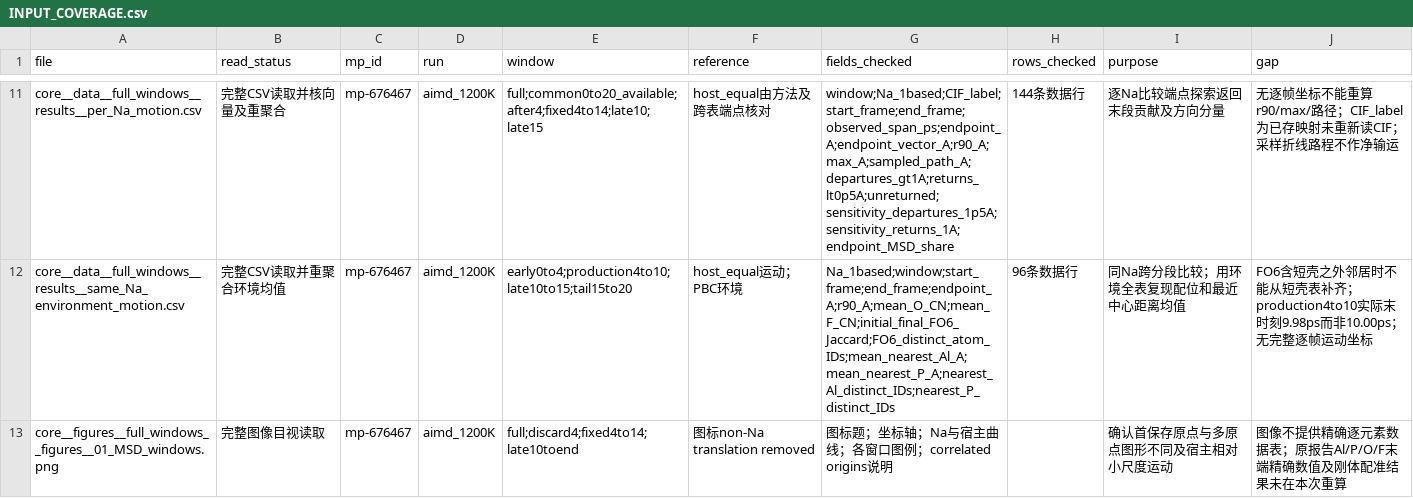
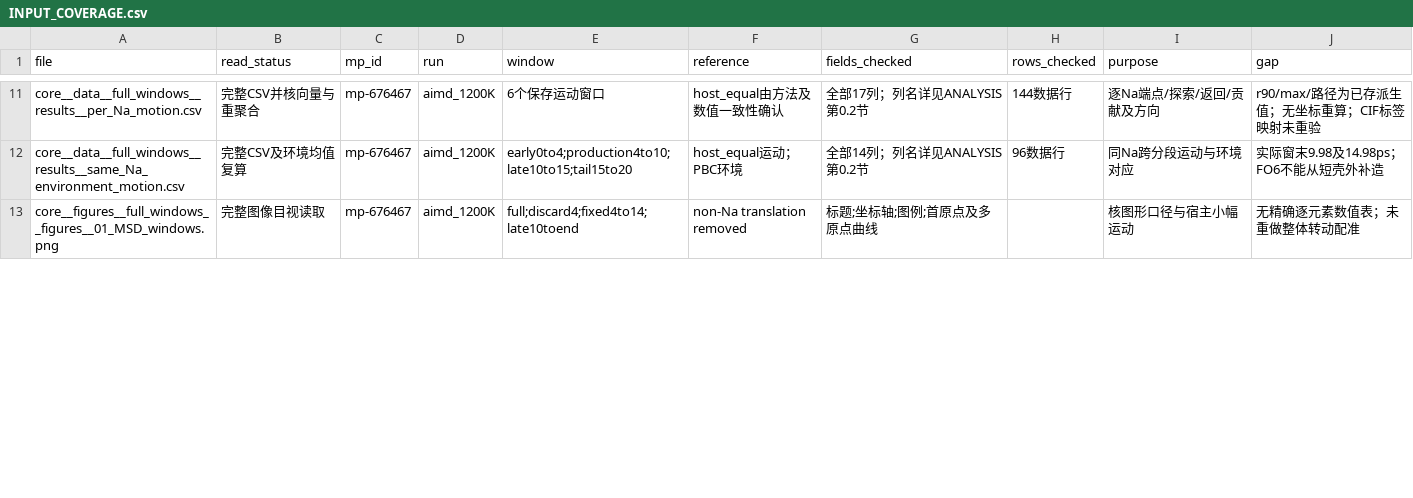
Before and after one commit to northkd/materials_data_analysis, a CSV file: materials/Na3Al2P2O8F3/results_web/INPUT_COVERAGE.csv, drawn as a sheet; only a part is shown, gaps mark what is left out; the diff covers the shown part only; the diff names each change by its address in the sheet, - before the commit and + after, or states it on an @@ line.

```diff
--- a/materials/Na3Al2P2O8F3/results_web/INPUT_COVERAGE.csv
+++ b/materials/Na3Al2P2O8F3/results_web/INPUT_COVERAGE.csv
-B11 (read_status): 完整CSV读取并核向量及重聚合
+B11 (read_status): 完整CSV并核向量与重聚合
-E11 (window): full;common0to20_available;after4;fixed4to14;late10;late15
+E11 (window): 6个保存运动窗口
-F11 (reference): host_equal由方法及跨表端点核对
+F11 (reference): host_equal由方法及数值一致性确认
-G11 (fields_checked): window;Na_1based;CIF_label;start_frame;end_frame;observed_span_ps;endpoint_A;endpoint_vector_A;r90_A;max_A;sampled_path_A;departures_gt1A;returns_lt0p5A;unreturned;sensitivity_departures_1p5A;sensitivity_returns_1A;endpoint_MSD_share
+G11 (fields_checked): 全部17列；列名详见ANALYSIS第0.2节
-H11 (rows_checked): 144条数据行
+H11 (rows_checked): 144数据行
-I11 (purpose): 逐Na比较端点探索返回末段贡献及方向分量
+I11 (purpose): 逐Na端点/探索/返回/贡献及方向
-J11 (gap): 无逐帧坐标不能重算r90/max/路径；CIF_label为已存映射未重新读CIF；采样折线路程不作净输运
+J11 (gap): r90/max/路径为已存派生值；无坐标重算；CIF标签映射未重验
-B12 (read_status): 完整CSV读取并重聚合环境均值
+B12 (read_status): 完整CSV及环境均值复算
-G12 (fields_checked): Na_1based;window;start_frame;end_frame;endpoint_A;r90_A;mean_O_CN;mean_F_CN;initial_final_FO6_Jaccard;FO6_distinct_atom_IDs;mean_nearest_Al_A;mean_nearest_P_A;nearest_Al_distinct_IDs;nearest_P_distinct_IDs
+G12 (fields_checked): 全部14列；列名详见ANALYSIS第0.2节
-H12 (rows_checked): 96条数据行
+H12 (rows_checked): 96数据行
-I12 (purpose): 同Na跨分段比较；用环境全表复现配位和最近中心距离均值
+I12 (purpose): 同Na跨分段运动与环境对应
-J12 (gap): FO6含短壳之外邻居时不能从短壳表补齐；production4to10实际末时刻9.98ps而非10.00ps；无完整逐帧运动坐标
+J12 (gap): 实际窗末9.98及14.98ps；FO6不能从短壳外补造
-F13 (reference): 图标non-Na translation removed
+F13 (reference): non-Na translation removed
-G13 (fields_checked): 图标题；坐标轴；Na与宿主曲线；各窗口图例；correlated origins说明
+G13 (fields_checked): 标题;坐标轴;图例;首原点及多原点曲线
-I13 (purpose): 确认首保存原点与多原点图形不同及宿主相对小尺度运动
+I13 (purpose): 核图形口径与宿主小幅运动
-J13 (gap): 图像不提供精确逐元素数据表；原报告Al/P/O/F末端精确数值及刚体配准结果未在本次重算
+J13 (gap): 无精确逐元素数值表；未重做整体转动配准
```
Also changed, not shown: 86 edited cells elsewhere in this file.
